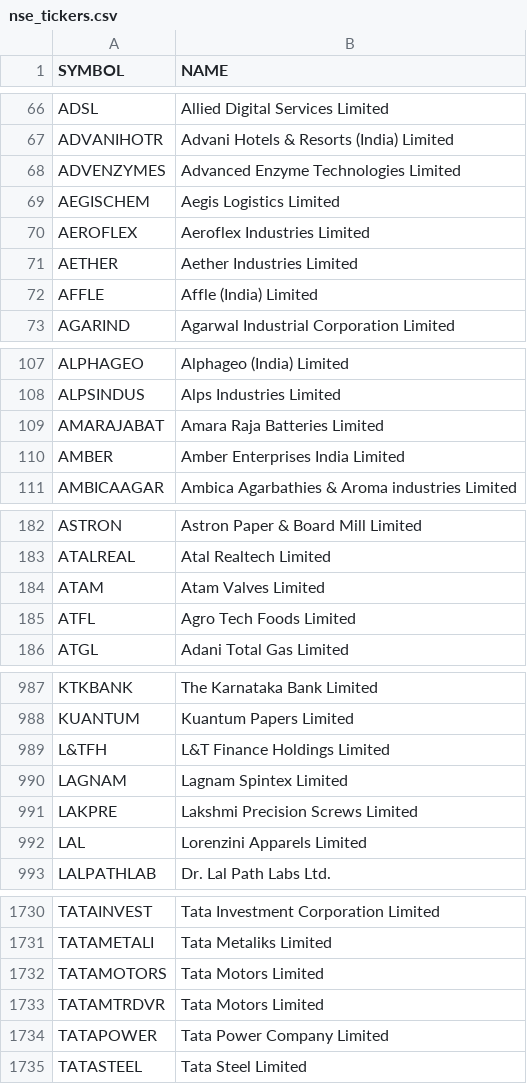
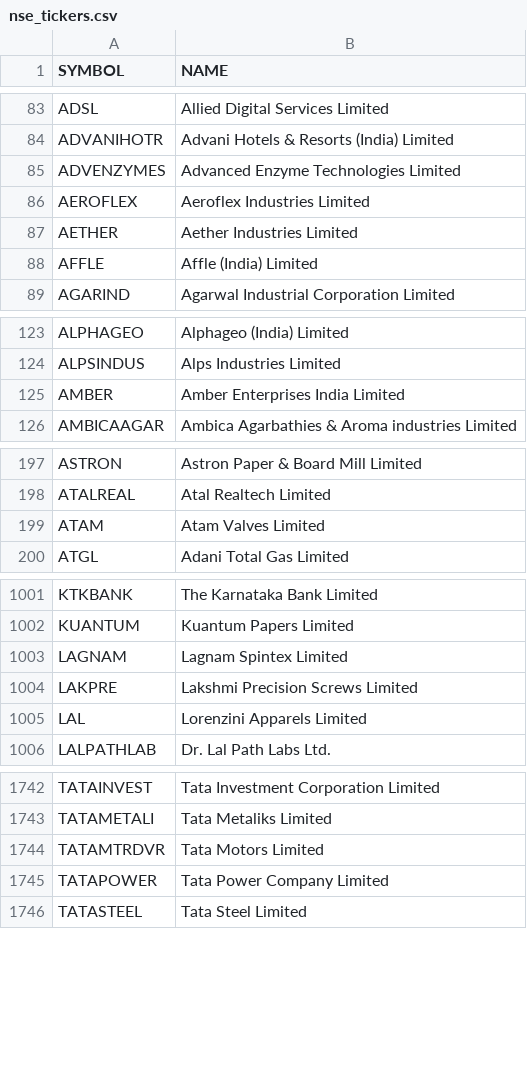
Before and after one commit to GradientDescentMadness/Equity_Trading, a CSV file: Technical Dashboard for Trading/nse_tickers.csv, drawn as a sheet; only a part is shown, gaps mark what is left out; the diff covers the shown part only.

```diff
--- a/Technical Dashboard for Trading/nse_tickers.csv
+++ b/Technical Dashboard for Trading/nse_tickers.csv
@@ -68,3 +85,2 @@ ADVANIHOTR,Advani Hotels & Resorts (India) Limited
 ADVENZYMES,Advanced Enzyme Technologies Limited
-AEGISCHEM,Aegis Logistics Limited
 AEROFLEX,Aeroflex Industries Limited
@@ -108,3 +124,2 @@ ALPHAGEO,Alphageo (India) Limited
 ALPSINDUS,Alps Industries Limited
-AMARAJABAT,Amara Raja Batteries Limited
 AMBER,Amber Enterprises India Limited
@@ -184,3 +199,2 @@ ATALREAL,Atal Realtech Limited
 ATAM,Atam Valves Limited
-ATFL,Agro Tech Foods Limited
 ATGL,Adani Total Gas Limited
@@ -988,3 +1002,2 @@ KTKBANK,The Karnataka Bank Limited
 KUANTUM,Kuantum Papers Limited
-L&TFH,L&T Finance Holdings Limited
 LAGNAM,Lagnam Spintex Limited
@@ -1731,3 +1743,2 @@ TATAINVEST,Tata Investment Corporation Limited
 TATAMETALI,Tata Metaliks Limited
-TATAMOTORS,Tata Motors Limited
 TATAMTRDVR,Tata Motors Limited
```
Also changed, not shown: 15 added rows, 1 removed row and 2 moved rows elsewhere in this file, 4 other files.
